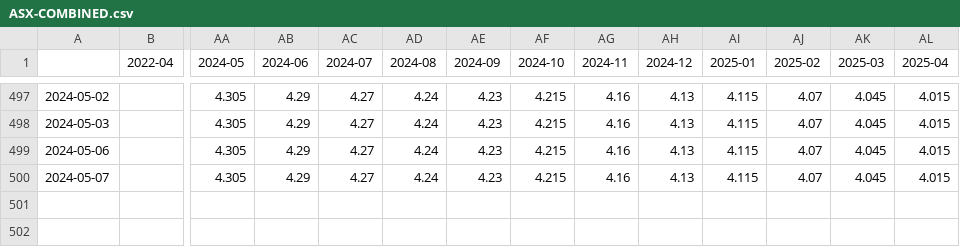
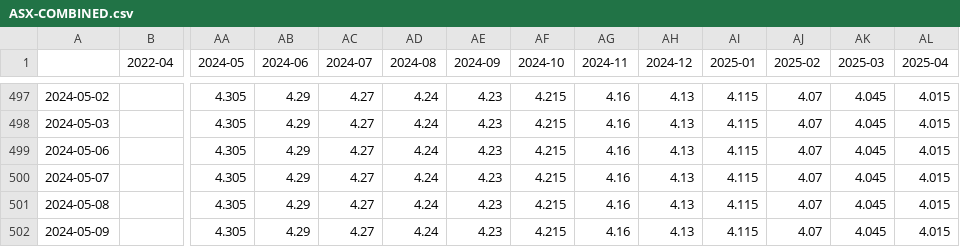
Before and after one commit to bpalmer4/Charts-based-on-ABS-data, a CSV file: notebooks/ASX-COMBINED/ASX-COMBINED.csv, drawn as a sheet; only a part is shown, gaps mark what is left out; rows hold the shown columns only; the diff names each change by its address in the sheet, - before the commit and + after, or states it on an @@ line.

Commit message:
data updates

```diff
--- a/notebooks/ASX-COMBINED/ASX-COMBINED.csv
+++ b/notebooks/ASX-COMBINED/ASX-COMBINED.csv
+row 501: 2024-05-08 |  | 4.305 | 4.29 | 4.27 | 4.24 | 4.23 | 4.215 | 4.16 | 4.13 | 4.115 | 4.07 | 4.045 | 4.015
+row 502: 2024-05-09 |  | 4.305 | 4.29 | 4.27 | 4.24 | 4.23 | 4.215 | 4.16 | 4.13 | 4.115 | 4.07 | 4.045 | 4.015
```
Also changed, not shown: 1 other file.
